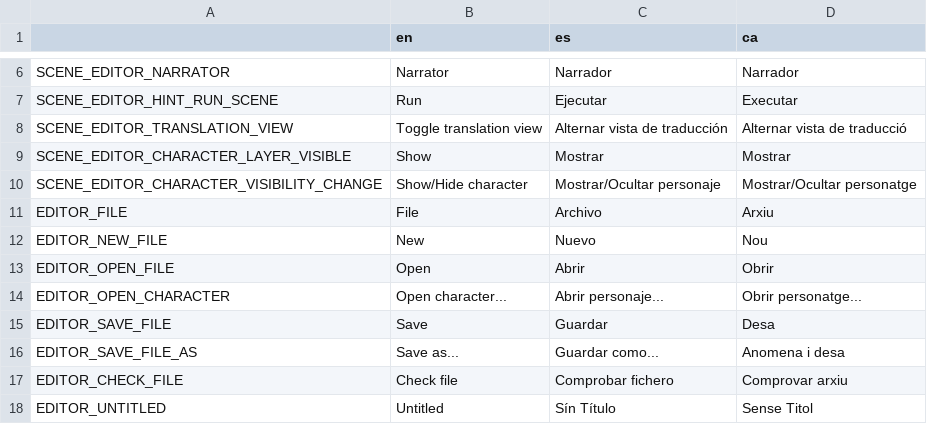
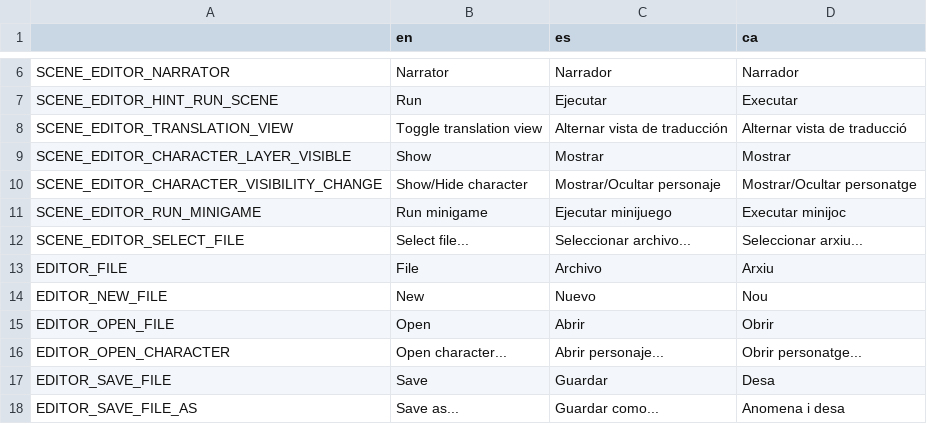
Before and after one commit to EIREXE/EIREXEMonogatari, a CSV file: system/translations/tools.csv, drawn as a sheet; only a part is shown, gaps mark what is left out; the shorter side is filled out with more unchanged rows; the diff names each change by its address in the sheet, - before the commit and + after, or states it on an @@ line.

Commit message:
Add initial minigame system

```diff
--- a/system/translations/tools.csv
+++ b/system/translations/tools.csv
+row 11: SCENE_EDITOR_RUN_MINIGAME | Run minigame | Ejecutar minijuego | Executar minijoc
+row 12: SCENE_EDITOR_SELECT_FILE | Select file... | Seleccionar archivo... | Seleccionar arxiu...
```
Also changed, not shown: 9 other files.
